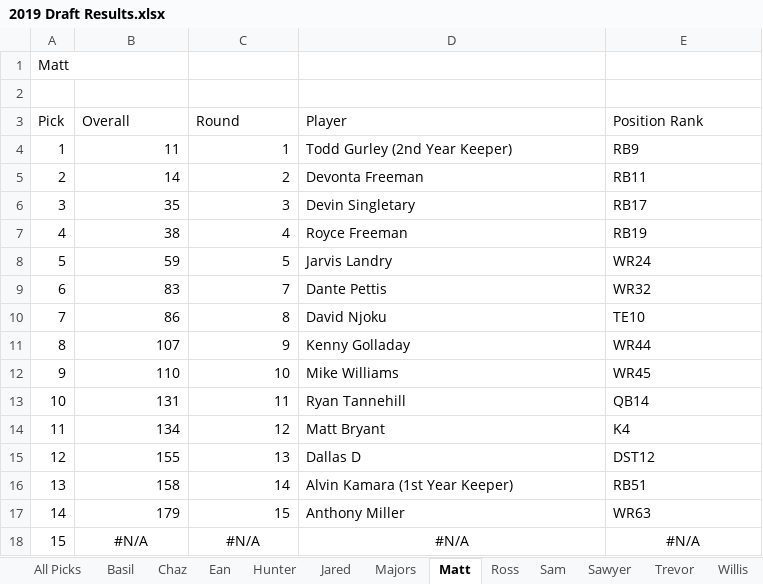
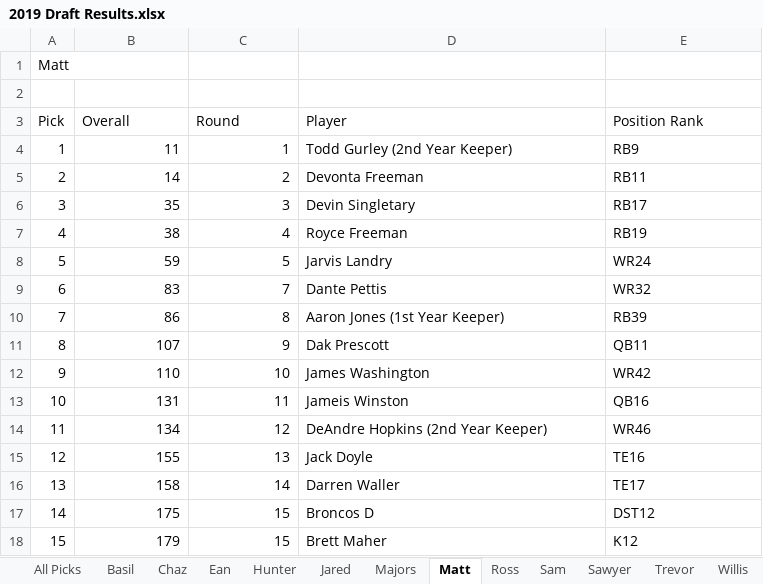
Before and after one commit to mcappleman/dke-fantasy-football, an Excel workbook: 2019 Draft Results.xlsx, sheet Matt, drawn as a sheet; values as stored, in another font and other column widths than the file's, no borders; the diff names each change by its address in the sheet, - before the commit and + after, or states it on an @@ line.

```diff
--- a/2019 Draft Results.xlsx (sheet Matt)
+++ b/2019 Draft Results.xlsx (sheet Matt)
-D10 (Player): David Njoku
+D10 (Player): Aaron Jones (1st Year Keeper)
-E10 (Position Rank): TE10
+E10 (Position Rank): RB39
-D11 (Player): Kenny Golladay
+D11 (Player): Dak Prescott
-E11 (Position Rank): WR44
+E11 (Position Rank): QB11
-D12 (Player): Mike Williams
+D12 (Player): James Washington
-E12 (Position Rank): WR45
+E12 (Position Rank): WR42
-D13 (Player): Ryan Tannehill
+D13 (Player): Jameis Winston
-E13 (Position Rank): QB14
+E13 (Position Rank): QB16
-D14 (Player): Matt Bryant
+D14 (Player): DeAndre Hopkins (2nd Year Keeper)
-E14 (Position Rank): K4
+E14 (Position Rank): WR46
-D15 (Player): Dallas D
+D15 (Player): Jack Doyle
-E15 (Position Rank): DST12
+E15 (Position Rank): TE16
-D16 (Player): Alvin Kamara (1st Year Keeper)
+D16 (Player): Darren Waller
-E16 (Position Rank): RB51
+E16 (Position Rank): TE17
-B17 (Overall): 179
+B17 (Overall): 175
-D17 (Player): Anthony Miller
+D17 (Player): Broncos D
-E17 (Position Rank): WR63
+E17 (Position Rank): DST12
-B18 (Overall): #N/A
+B18 (Overall): 179
-B18:C18 alignment: center
+B18:C18 alignment: right
-C18 (Round): #N/A
+C18 (Round): 15
-D18 (Player): #N/A
+D18 (Player): Brett Maher
-D18:E18 alignment: center
+D18:E18 alignment: left
-E18 (Position Rank): #N/A
+E18 (Position Rank): K12
```
Also changed, not shown: sheet All Picks, sheet Ean, sheet Jared, sheet Willis, sheet Majors, sheet Hunter, 6 more sheets, formulas that keep their value, hidden cells, 1 other file.
